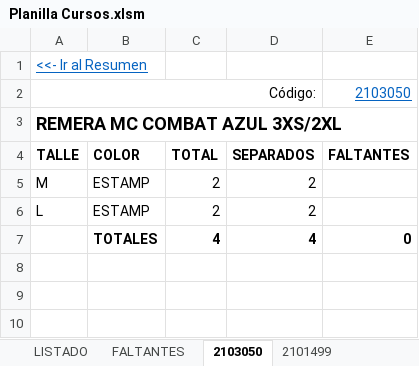
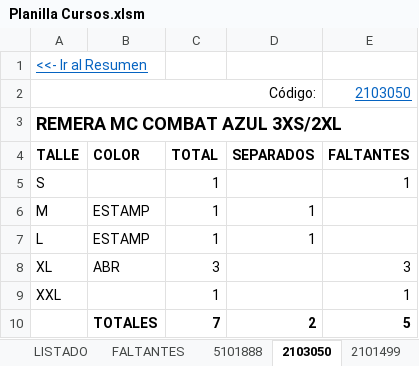
Before and after one commit to edgardoraul/archivos_bat, an Excel workbook: Planilla Cursos.xlsm, sheet 2103050, drawn as a sheet; values as stored, in another font and other column widths than the file's, no borders; removed rows and columns are numbered as before the commit, all else as after; the diff names each change by its address in the sheet, - before the commit and + after, or states it on an @@ line.

```diff
--- a/Planilla Cursos.xlsm (sheet 2103050)
+++ b/Planilla Cursos.xlsm (sheet 2103050)
+sheet tab: 5101888
+row 5: S |  | 1 |  | 1
-C6:C7 (TOTAL): 2
+C6:C7 (TOTAL): 1
-D6:D7 (SEPARADOS): 2
+D6:D7 (SEPARADOS): 1
-row 7:  | TOTALES | 4 | 4 | 0
+row 8: XL | ABR | 3 |  | 3
+row 9: XXL |  | 1 |  | 1
+row 10:  | TOTALES | 7 | 2 | 5
```
Also changed, not shown: sheet LISTADO, sheet FALTANTES, sheet 2101499, formulas that keep their value, charts or pictures, 1 other file.
